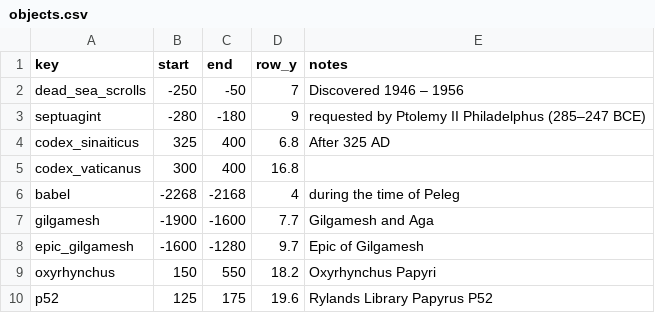
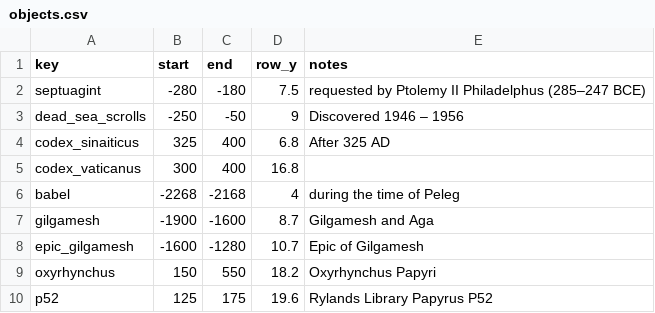
Before and after one commit to kreier/timeline, a CSV file: db/objects.csv, drawn as a sheet.

```diff
--- a/db/objects.csv
+++ b/db/objects.csv
@@ -1,4 +1,4 @@
 key,start,end,row_y,notes
-dead_sea_scrolls,-250,-50,7,Discovered 1946 – 1956
-septuagint,-280,-180,9,requested by Ptolemy II Philadelphus (285–247 BCE)
+septuagint,-280,-180,7.5,requested by Ptolemy II Philadelphus (285–247 BCE)
+dead_sea_scrolls,-250,-50,9,Discovered 1946 – 1956
 codex_sinaiticus,325,400,6.8,After 325 AD
@@ -6,4 +6,4 @@ codex_vaticanus,300,400,16.8,
 babel,-2268,-2168,4,during the time of Peleg
-gilgamesh,-1900,-1600,7.7,Gilgamesh and Aga
-epic_gilgamesh,-1600,-1280,9.7,Epic of Gilgamesh
+gilgamesh,-1900,-1600,8.7,Gilgamesh and Aga
+epic_gilgamesh,-1600,-1280,10.7,Epic of Gilgamesh
 oxyrhynchus,150,550,18.2,Oxyrhynchus Papyri
```
Also changed, not shown: db/books.csv, db/dictionary_en.csv, 8 other files.
